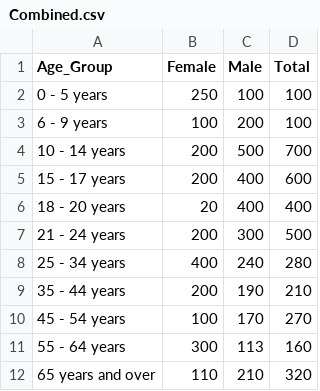
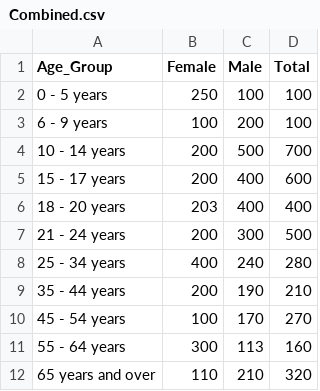
Before and after one commit to RyanMitchell8/creative-coding-labs, a CSV file: creative-coding-CA1/data/Combined.csv, drawn as a sheet.

```diff
--- a/creative-coding-CA1/data/Combined.csv
+++ b/creative-coding-CA1/data/Combined.csv
@@ -5,3 +5,3 @@
 15 - 17 years,200,400,600
-18 - 20 years,20,400,400
+18 - 20 years,203,400,400
 21 - 24 years,200,300,500
```
Also changed, not shown: 4 other files.
